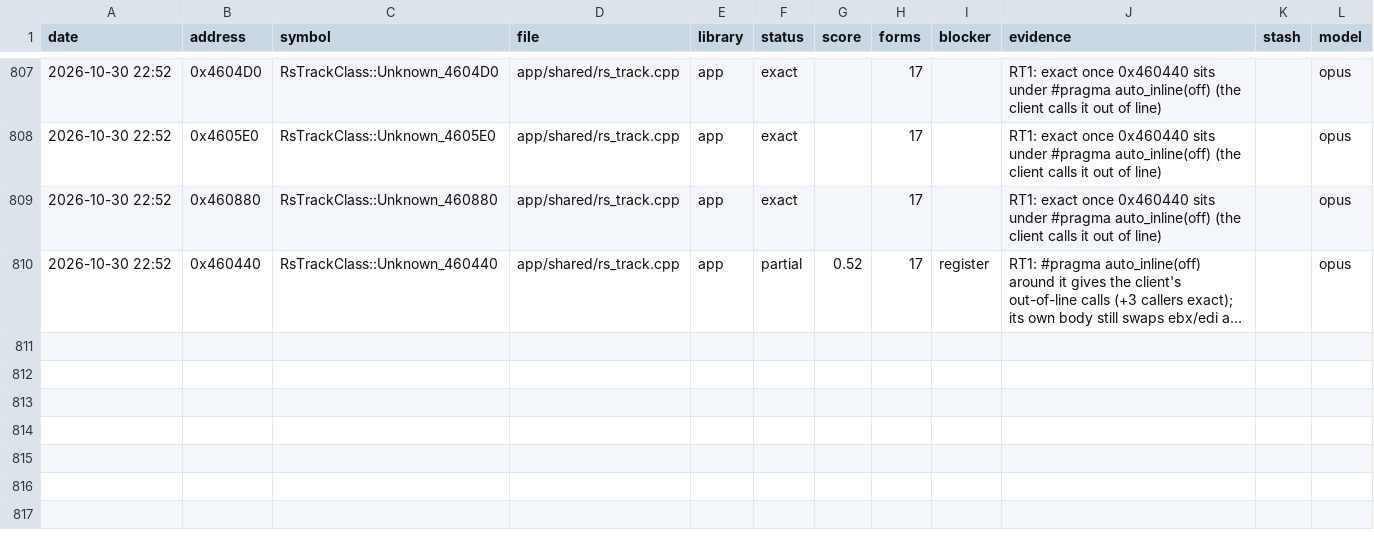
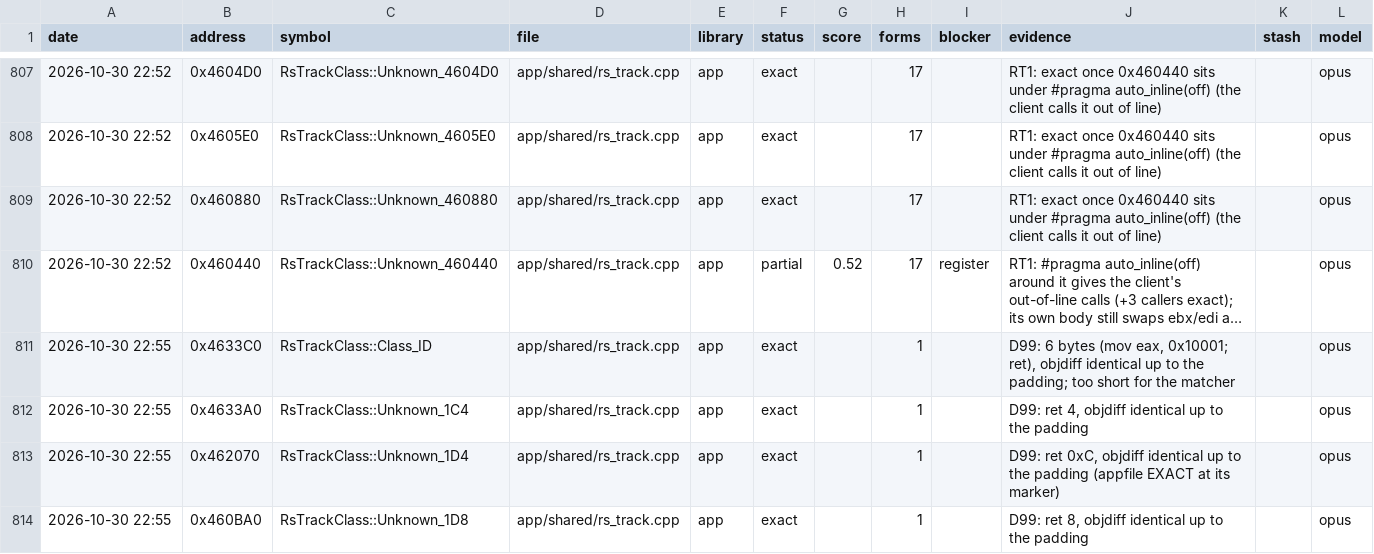
Before and after one commit to Open-EnB/EnB, a CSV file: docs/data/attempts.csv, drawn as a sheet; only a part is shown, gaps mark what is left out; long unchanged cells end in …; the diff names each change by its address in the sheet, - before the commit and + after, or states it on an @@ line.

```diff
--- a/docs/data/attempts.csv
+++ b/docs/data/attempts.csv
+row 811: 2026-10-30 22:55 | 0x4633C0 | RsTrackClass::Class_ID | app/shared/rs_track.cpp | app | exact |  | 1 |  | D99: 6 bytes (mov eax, 0x10001; ret), objdiff identical up to the padding; too short for the matcher |  | opus
+row 812: 2026-10-30 22:55 | 0x4633A0 | RsTrackClass::Unknown_1C4 | app/shared/rs_track.cpp | app | exact |  | 1 |  | D99: ret 4, objdiff identical up to the padding |  | opus
+row 813: 2026-10-30 22:55 | 0x462070 | RsTrackClass::Unknown_1D4 | app/shared/rs_track.cpp | app | exact |  | 1 |  | D99: ret 0xC, objdiff identical up to the padding (appfile EXACT at its marker) |  | opus
+row 814: 2026-10-30 22:55 | 0x460BA0 | RsTrackClass::Unknown_1D8 | app/shared/rs_track.cpp | app | exact |  | 1 |  | D99: ret 8, objdiff identical up to the padding |  | opus
```
